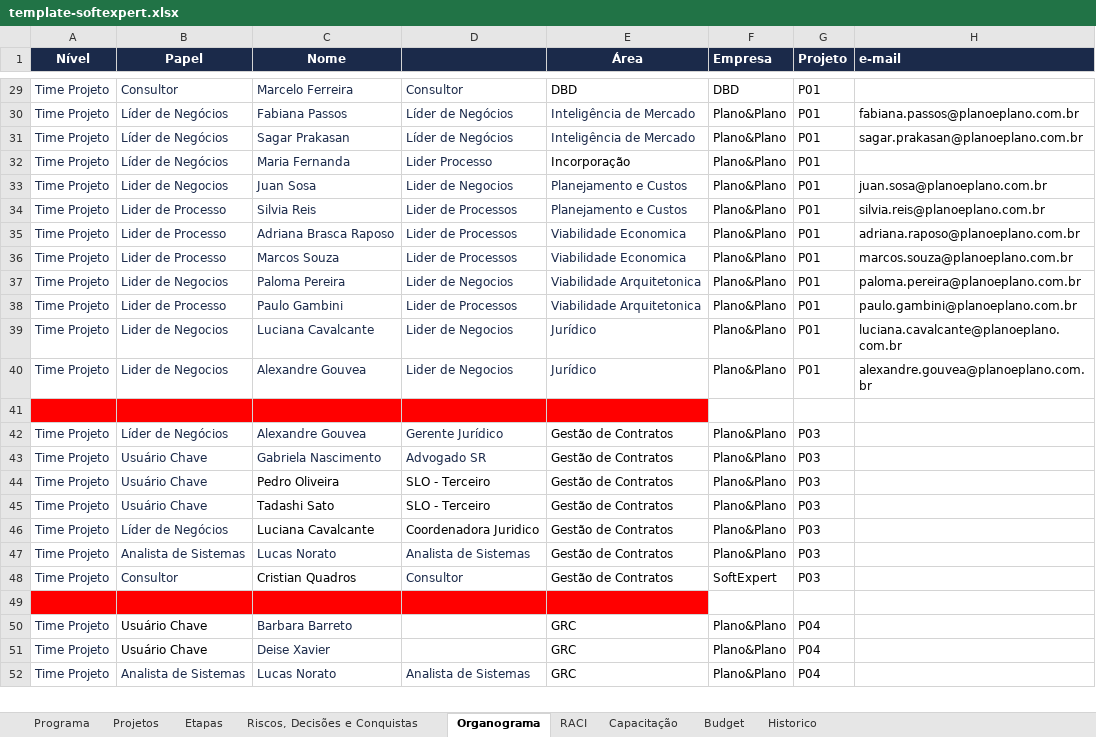
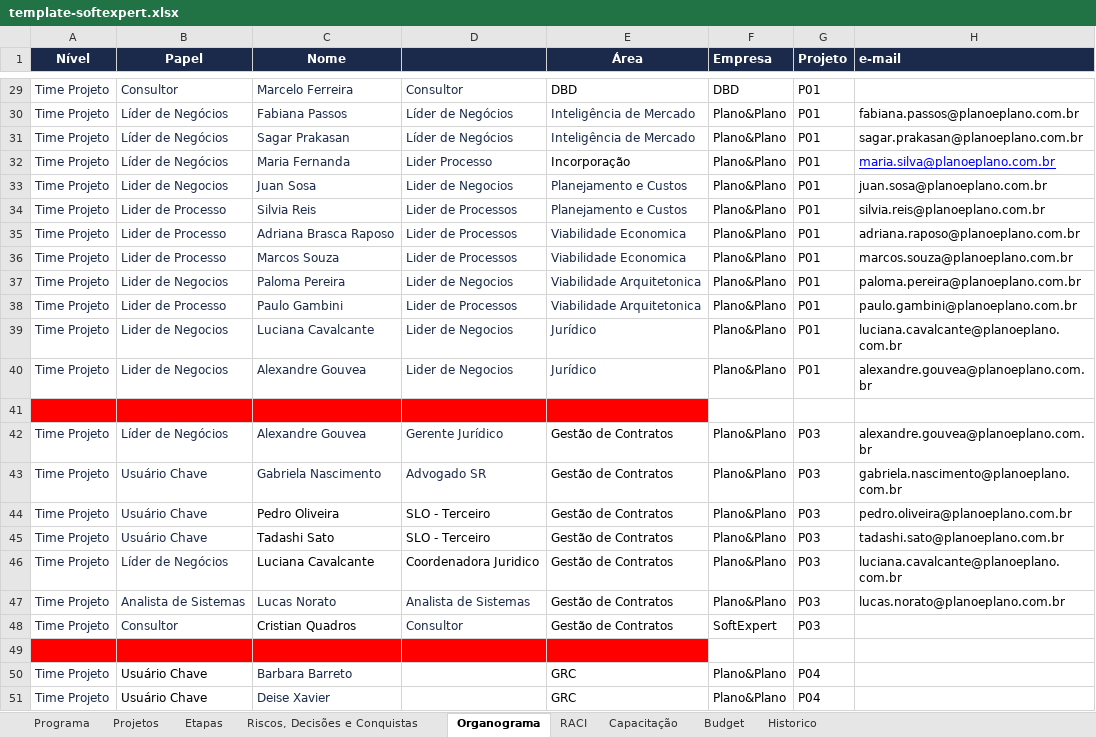
Before and after one commit to Lucas7Fernandes/Softexpert, an Excel workbook: template-softexpert.xlsx, sheet Organograma, drawn as a sheet; only a part is shown, gaps mark what is left out; the shorter side is filled out with more unchanged rows; values as stored, in another font and other column widths than the file's, no borders; the diff names each change by its address in the sheet, - before the commit and + after, or states it on an @@ line.

Commit message:
Atualização automática da planilha

```diff
--- a/template-softexpert.xlsx (sheet Organograma)
+++ b/template-softexpert.xlsx (sheet Organograma)
-H32 (e-mail): (empty)
+H32 (e-mail): maria.silva@planoeplano.com.br
-H42 (e-mail): (empty)
+H42 (e-mail): alexandre.gouvea@planoeplano.com.br
-H43 (e-mail): (empty)
+H43 (e-mail): gabriela.nascimento@planoeplano.com.br
-H44 (e-mail): (empty)
+H44 (e-mail): pedro.oliveira@planoeplano.com.br
-H45 (e-mail): (empty)
+H45 (e-mail): tadashi.sato@planoeplano.com.br
-H46 (e-mail): (empty)
+H46 (e-mail): luciana.cavalcante@planoeplano.com.br
-H47 (e-mail): (empty)
+H47 (e-mail): lucas.norato@planoeplano.com.br
```
